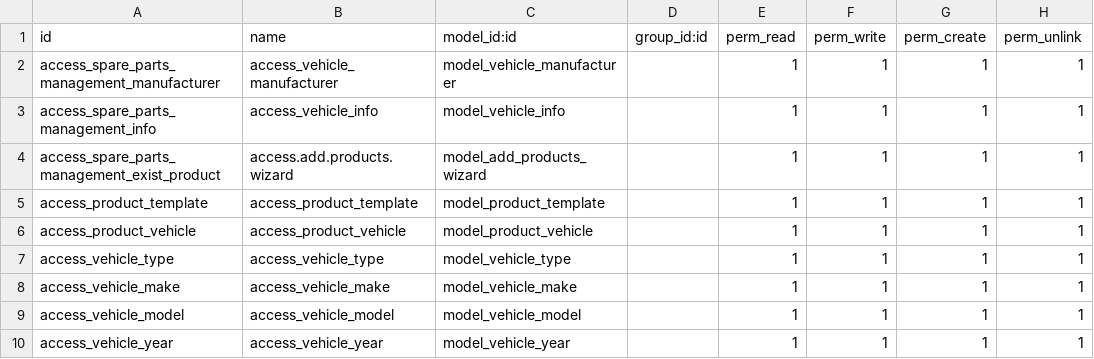
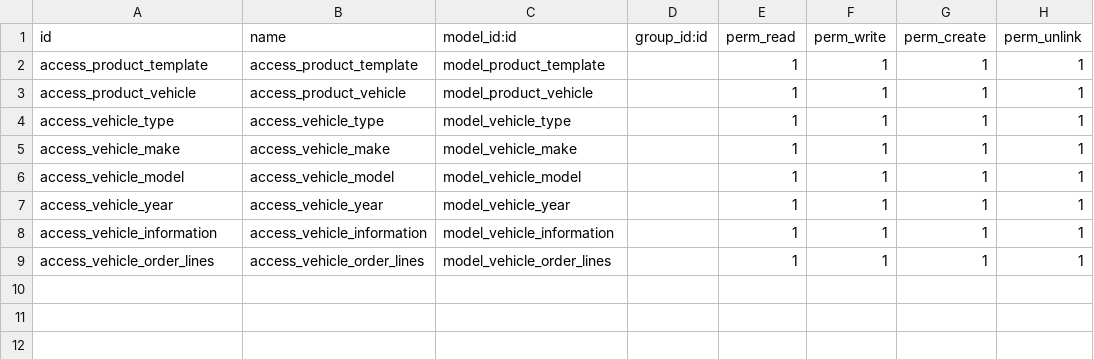
Before and after one commit to priyanka-shilpi820/Spare_Management_V18CE, a CSV file: spare_management_system/security/ir.model.access.csv, drawn as a sheet; removed rows and columns are numbered as before the commit, all else as after; the diff names each change by its address in the sheet, - before the commit and + after, or states it on an @@ line.

```diff
--- a/spare_management_system/security/ir.model.access.csv
+++ b/spare_management_system/security/ir.model.access.csv
-row 2: access_spare_parts_management_manufacturer | access_vehicle_manufacturer | model_vehicle_manufacturer |  | 1 | 1 | 1 | 1
-row 3: access_spare_parts_management_info | access_vehicle_info | model_vehicle_info |  | 1 | 1 | 1 | 1
-row 4: access_spare_parts_management_exist_product | access.add.products.wizard | model_add_products_wizard |  | 1 | 1 | 1 | 1
+row 8: access_vehicle_information | access_vehicle_information | model_vehicle_information |  | 1 | 1 | 1 | 1
+row 9: access_vehicle_order_lines | access_vehicle_order_lines | model_vehicle_order_lines |  | 1 | 1 | 1 | 1
```
Also changed, not shown: 10 other files.
